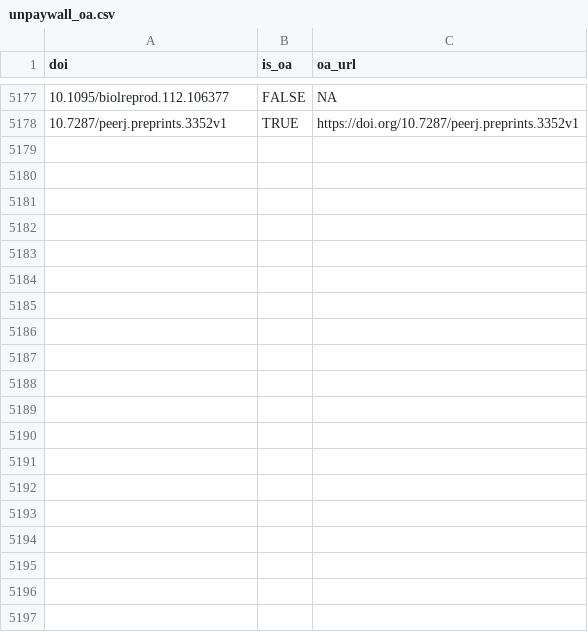
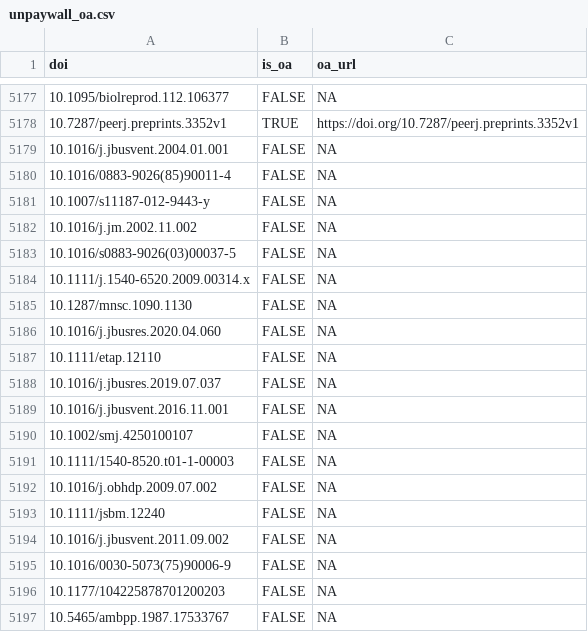
Before and after one commit to forrtproject/fred-data, a CSV file: cache/unpaywall_oa.csv, drawn as a sheet; only a part is shown, gaps mark what is left out; the diff covers the shown part only; the diff names each change by its address in the sheet, - before the commit and + after, or states it on an @@ line.

```diff
--- a/cache/unpaywall_oa.csv
+++ b/cache/unpaywall_oa.csv
+row 5179: 10.1016/j.jbusvent.2004.01.001 | FALSE | NA
+row 5180: 10.1016/0883-9026(85)90011-4 | FALSE | NA
+row 5181: 10.1007/s11187-012-9443-y | FALSE | NA
+row 5182: 10.1016/j.jm.2002.11.002 | FALSE | NA
+row 5183: 10.1016/s0883-9026(03)00037-5 | FALSE | NA
+row 5184: 10.1111/j.1540-6520.2009.00314.x | FALSE | NA
+row 5185: 10.1287/mnsc.1090.1130 | FALSE | NA
+row 5186: 10.1016/j.jbusres.2020.04.060 | FALSE | NA
+row 5187: 10.1111/etap.12110 | FALSE | NA
+row 5188: 10.1016/j.jbusres.2019.07.037 | FALSE | NA
+row 5189: 10.1016/j.jbusvent.2016.11.001 | FALSE | NA
+row 5190: 10.1002/smj.4250100107 | FALSE | NA
+row 5191: 10.1111/1540-8520.t01-1-00003 | FALSE | NA
+row 5192: 10.1016/j.obhdp.2009.07.002 | FALSE | NA
+row 5193: 10.1111/jsbm.12240 | FALSE | NA
+row 5194: 10.1016/j.jbusvent.2011.09.002 | FALSE | NA
+row 5195: 10.1016/0030-5073(75)90006-9 | FALSE | NA
+row 5196: 10.1177/104225878701200203 | FALSE | NA
+row 5197: 10.5465/ambpp.1987.17533767 | FALSE | NA
```
Also changed, not shown: 17 added rows elsewhere in this file, cache/openalex_keywords_language.csv, output/flora_export_log.csv, 5 other files.
